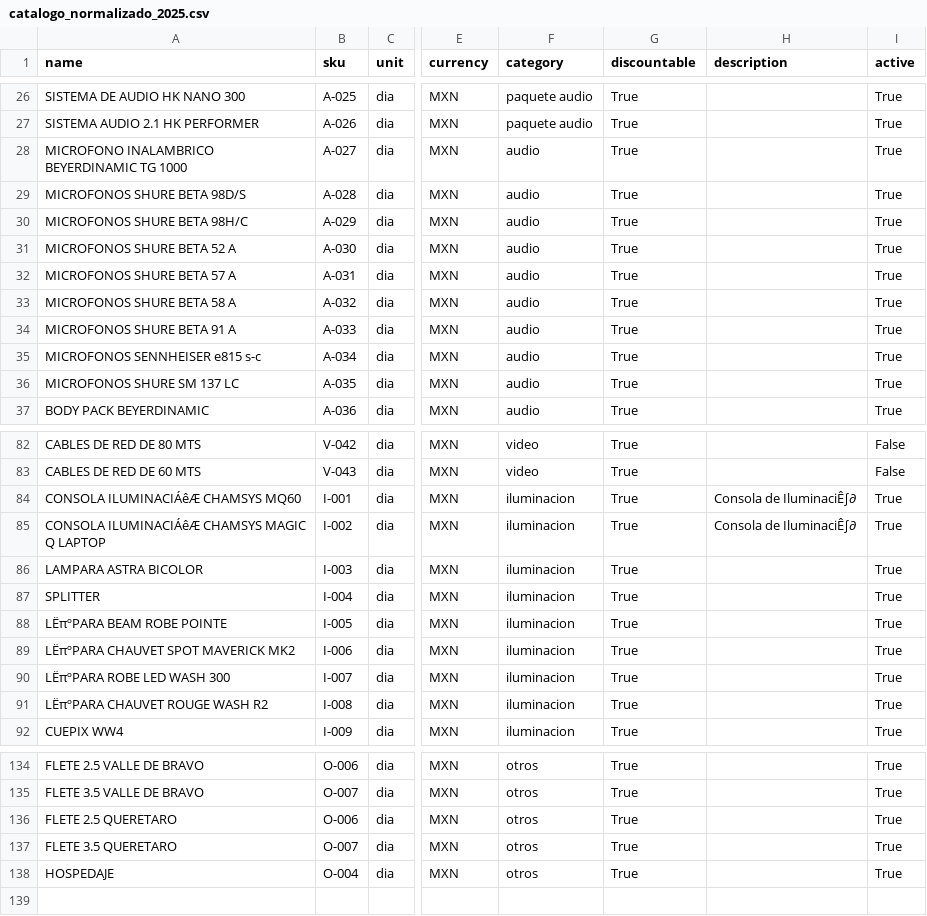
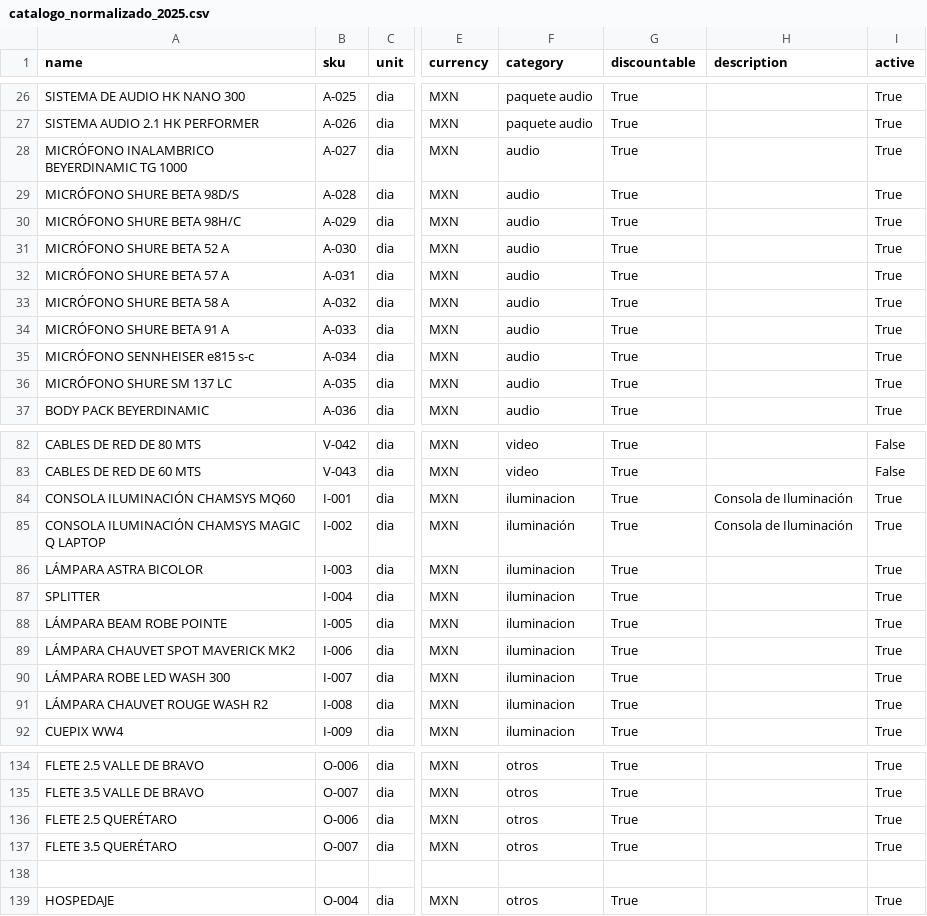
Before and after one commit to Paulgp3/cotizador-local-jp, a CSV file: data/catalogo_normalizado_2025.csv, drawn as a sheet; only a part is shown, gaps mark what is left out; rows hold the shown columns only; the diff covers the shown part only; the diff names each change by its address in the sheet, - before the commit and + after, or states it on an @@ line.

Commit message:
Update catalogo_normalizado_2025.csv
ACENTOS

```diff
--- a/data/catalogo_normalizado_2025.csv
+++ b/data/catalogo_normalizado_2025.csv
-A28 (name): MICROFONO INALAMBRICO BEYERDINAMIC TG 1000
+A28 (name): MICRÓFONO INALAMBRICO BEYERDINAMIC TG 1000
-A29 (name): MICROFONOS SHURE BETA 98D/S
+A29 (name): MICRÓFONO SHURE BETA 98D/S
-A30 (name): MICROFONOS SHURE BETA 98H/C
+A30 (name): MICRÓFONO SHURE BETA 98H/C
-A31 (name): MICROFONOS SHURE BETA 52 A
+A31 (name): MICRÓFONO SHURE BETA 52 A
-A32 (name): MICROFONOS SHURE BETA 57 A
+A32 (name): MICRÓFONO SHURE BETA 57 A
-A33 (name): MICROFONOS SHURE BETA 58 A
+A33 (name): MICRÓFONO SHURE BETA 58 A
-A34 (name): MICROFONOS SHURE BETA 91 A
+A34 (name): MICRÓFONO SHURE BETA 91 A
-A35 (name): MICROFONOS SENNHEISER e815 s-c
+A35 (name): MICRÓFONO SENNHEISER e815 s-c
-A36 (name): MICROFONOS SHURE SM 137 LC
+A36 (name): MICRÓFONO SHURE SM 137 LC
-A84 (name): CONSOLA ILUMINACIÁêÆ CHAMSYS MQ60
+A84 (name): CONSOLA ILUMINACIÓN CHAMSYS MQ60
-H84:H85 (description): Consola de IluminaciÊ∫∂
+H84:H85 (description): Consola de Iluminación
-A85 (name): CONSOLA ILUMINACIÁêÆ CHAMSYS MAGIC Q LAPTOP
+A85 (name): CONSOLA ILUMINACIÓN CHAMSYS MAGIC Q LAPTOP
-F85 (category): iluminacion
+F85 (category): iluminación
-A86 (name): LAMPARA ASTRA BICOLOR
+A86 (name): LÁMPARA ASTRA BICOLOR
-A88 (name): LËπºPARA BEAM ROBE POINTE
+A88 (name): LÁMPARA BEAM ROBE POINTE
-A89 (name): LËπºPARA CHAUVET SPOT MAVERICK MK2
+A89 (name): LÁMPARA CHAUVET SPOT MAVERICK MK2
-A90 (name): LËπºPARA ROBE LED WASH 300
+A90 (name): LÁMPARA ROBE LED WASH 300
-A91 (name): LËπºPARA CHAUVET ROUGE WASH R2
+A91 (name): LÁMPARA CHAUVET ROUGE WASH R2
-A136 (name): FLETE 2.5 QUERETARO
+A136 (name): FLETE 2.5 QUERÉTARO
-A137 (name): FLETE 3.5 QUERETARO
+A137 (name): FLETE 3.5 QUERÉTARO
+row 138: (empty)
```
Also changed, not shown: 8 edited cells elsewhere in this file.
